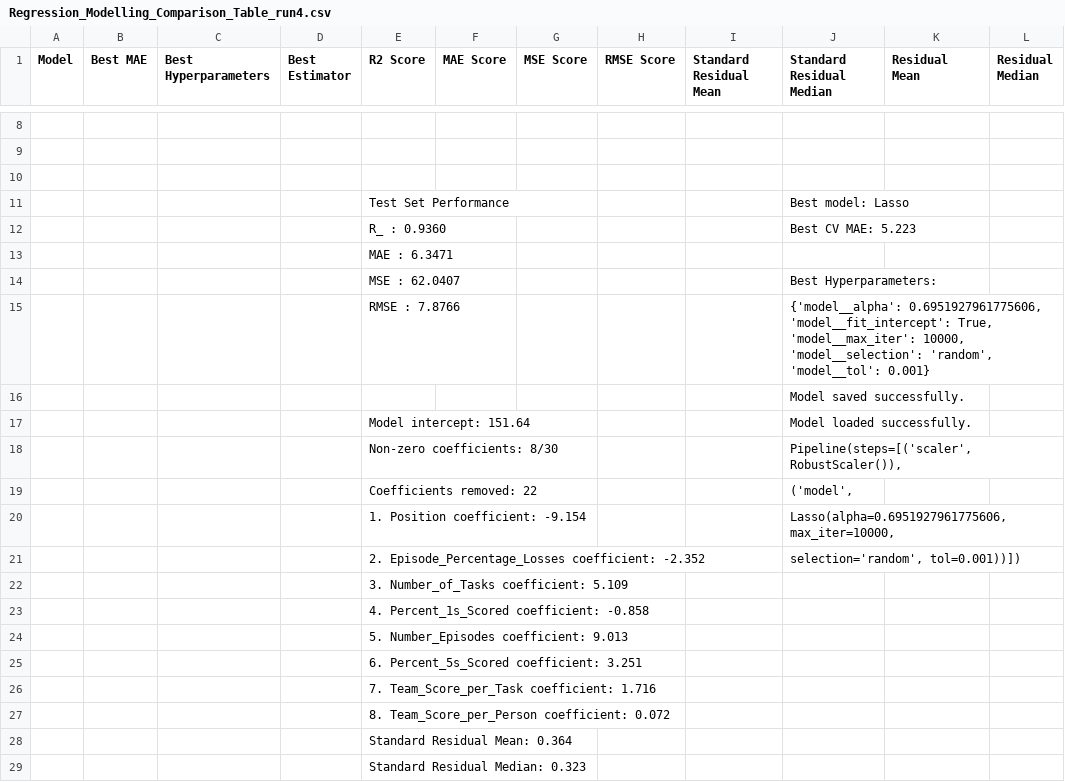
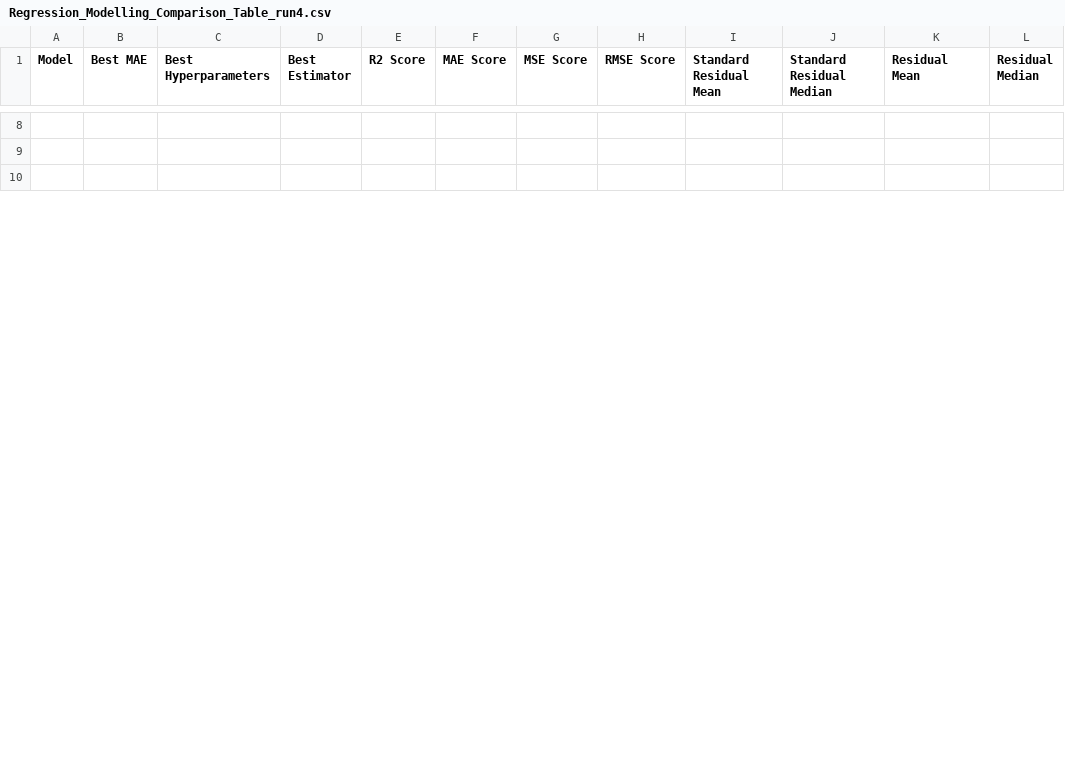
Before and after one commit to samgraftonwaters/Taskmaster_Analysis, a CSV file: Data/Script_Outputs/Regression_Modelling_Comparison_Table_run4.csv, drawn as a sheet; only a part is shown, gaps mark what is left out; removed rows and columns are numbered as before the commit, all else as after; the diff covers the shown part only; the diff names each change by its address in the sheet, - before the commit and + after, or states it on an @@ line.

```diff
--- a/Data/Script_Outputs/Regression_Modelling_Comparison_Table_run4.csv
+++ b/Data/Script_Outputs/Regression_Modelling_Comparison_Table_run4.csv
-row 11:  |  |  |  | Test Set Performance |  |  |  |  | Best model: Lasso
-row 12:  |  |  |  | R_ : 0.9360 |  |  |  |  | Best CV MAE: 5.223
-row 13:  |  |  |  | MAE : 6.3471
-row 14:  |  |  |  | MSE : 62.0407 |  |  |  |  | Best Hyperparameters:
-row 15:  |  |  |  | RMSE : 7.8766 |  |  |  |  | {'model__alpha': 0.6951927961775606, 'model__fit_intercept': True, 'model__max_iter': 10000, 'model__selection': 'random', 'model__tol': 0.001}
-row 16:  |  |  |  |  |  |  |  |  | Model saved successfully.
-row 17:  |  |  |  | Model intercept: 151.64 |  |  |  |  | Model loaded successfully.
-row 18:  |  |  |  | Non-zero coefficients: 8/30 |  |  |  |  | Pipeline(steps=[('scaler', RobustScaler()),
-row 19:  |  |  |  | Coefficients removed: 22 |  |  |  |  | ('model',
-row 20:  |  |  |  | 1. Position coefficient: -9.154 |  |  |  |  | Lasso(alpha=0.6951927961775606, max_iter=10000,
-row 21:  |  |  |  | 2. Episode_Percentage_Losses coefficient: -2.352 |  |  |  |  | selection='random', tol=0.001))])
-row 22:  |  |  |  | 3. Number_of_Tasks coefficient: 5.109
-row 23:  |  |  |  | 4. Percent_1s_Scored coefficient: -0.858
-row 24:  |  |  |  | 5. Number_Episodes coefficient: 9.013
-row 25:  |  |  |  | 6. Percent_5s_Scored coefficient: 3.251
-row 26:  |  |  |  | 7. Team_Score_per_Task coefficient: 1.716
-row 27:  |  |  |  | 8. Team_Score_per_Person coefficient: 0.072
-row 28:  |  |  |  | Standard Residual Mean: 0.364
-row 29:  |  |  |  | Standard Residual Median: 0.323
```
Also changed, not shown: 39 added rows, 8 removed rows and 3 edited cells elsewhere in this file, Data/Script_Outputs/Regression_Modelling_Comparison_Table_run1.csv, Data/Script_Outputs/Regression_Modelling_Comparison_Table_run2.csv, 16 other files.
